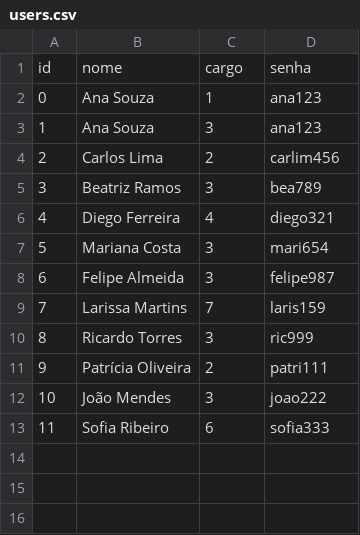
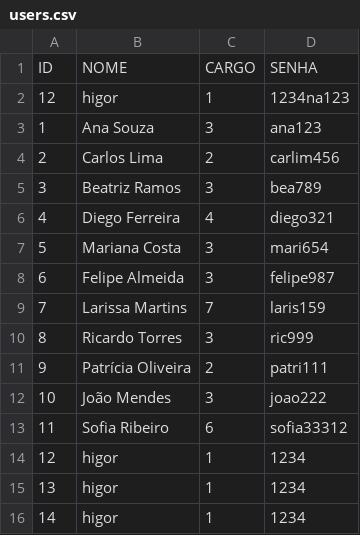
Before and after one commit to esauhigor/PROJETO_C, a CSV file: dados/users.csv, drawn as a sheet.

```diff
--- a/dados/users.csv
+++ b/dados/users.csv
@@ -1,3 +1,3 @@
-id,nome,cargo,senha
-0,Ana Souza,1,ana123
+ID,NOME,CARGO,SENHA
+12,higor,1,1234na123
 1,Ana Souza,3,ana123
@@ -12,2 +12,5 @@ id,nome,cargo,senha
 10,João Mendes,3,joao222
-11,Sofia Ribeiro,6,sofia333
+11,Sofia Ribeiro,6,sofia33312
+12,higor,1,1234
+13,higor,1,1234
+14,higor,1,1234
```
Also changed, not shown: 3 other files.
